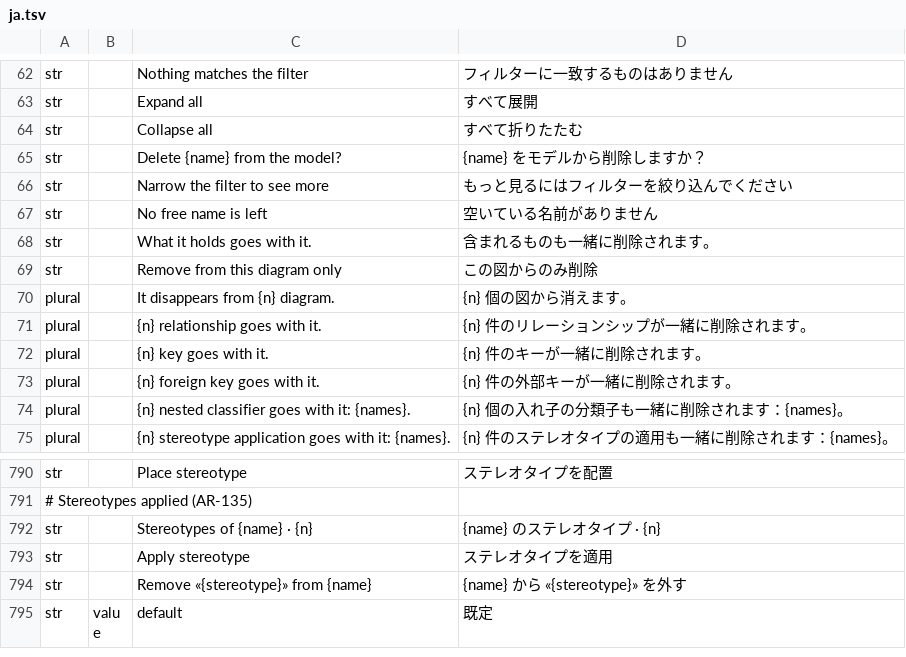
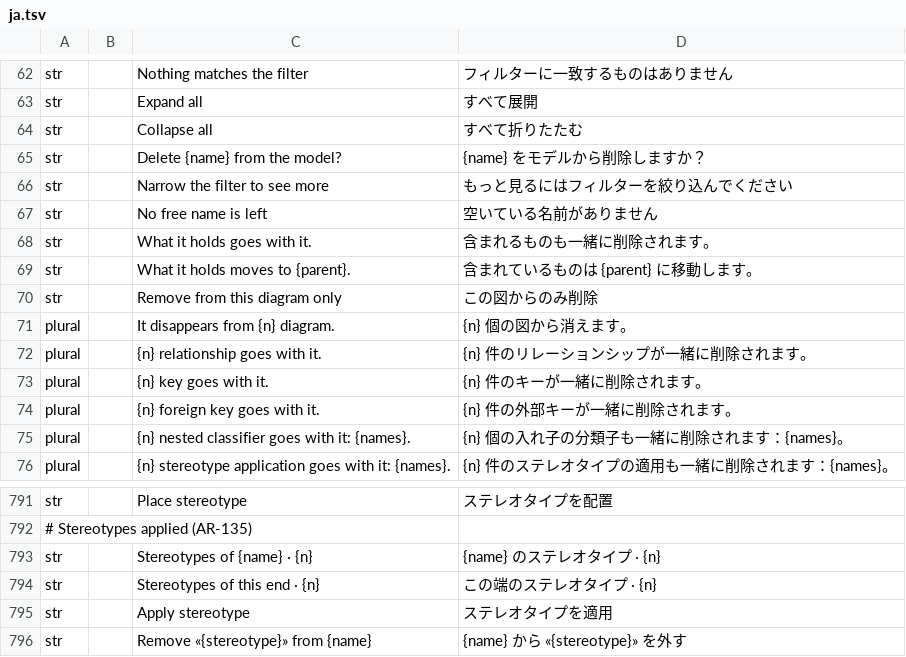
Before and after one commit to software-vision-ai/archforge, a TSV file: crates/ui-egui/src/i18n/ja.tsv, drawn as a sheet; only a part is shown, gaps mark what is left out; the shorter side is filled out with more unchanged rows; the diff names each change by its address in the sheet, - before the commit and + after, or states it on an @@ line.

```diff
--- a/crates/ui-egui/src/i18n/ja.tsv
+++ b/crates/ui-egui/src/i18n/ja.tsv
+row 69: str |  | What it holds moves to {parent}. | 含まれているものは {parent} に移動します。
+row 794: str |  | Stereotypes of this end · {n} | この端のステレオタイプ · {n}
```
Also changed, not shown: crates/ui-egui/src/i18n/de.tsv, crates/ui-egui/src/i18n/en.tsv, 12 other files.
